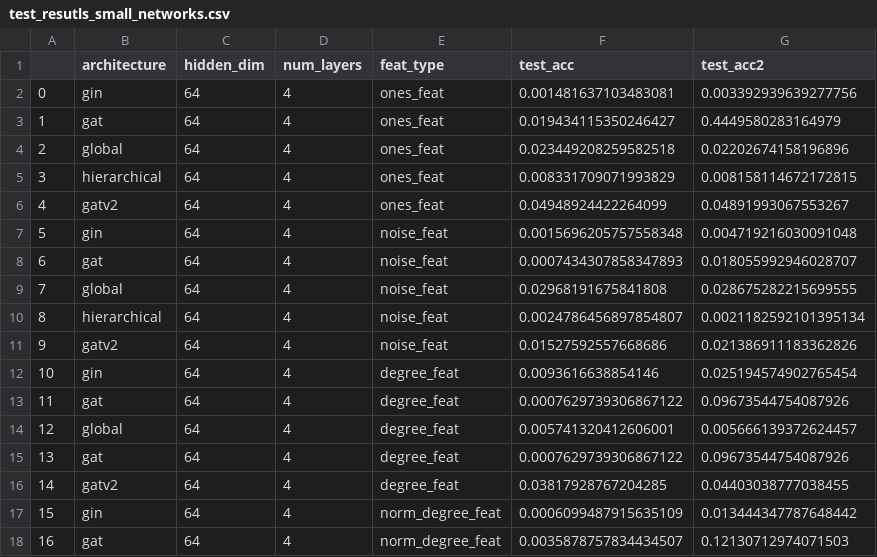
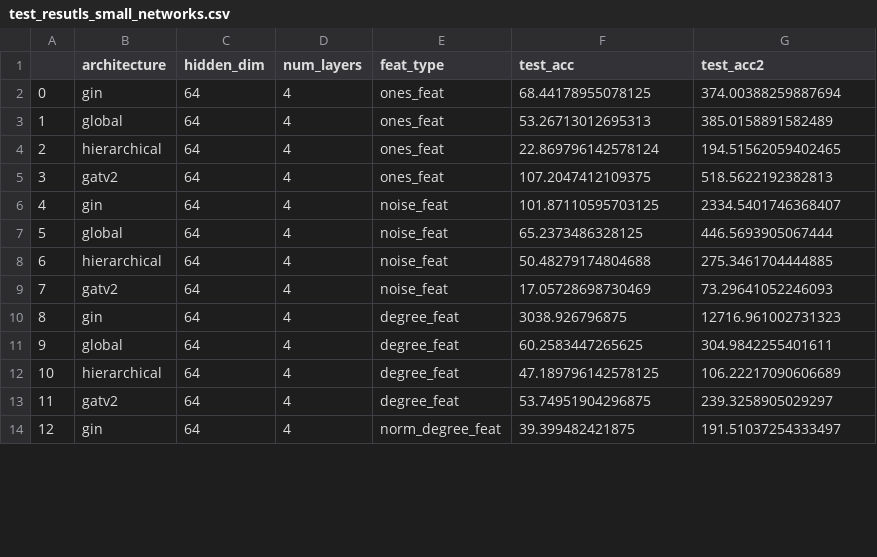
Before and after one commit to walidgeuttala/gnn_clean_code, a CSV file: test_resutls_small_networks.csv, drawn as a sheet; only a part is shown; removed rows and columns are numbered as before the commit, all else as after; the diff covers the shown part only; the diff names each change by its address in the sheet, - before the commit and + after, or states it on an @@ line.

```diff
--- a/test_resutls_small_networks.csv
+++ b/test_resutls_small_networks.csv
-F2 (test_acc): 0.001481637103483081
+F2 (test_acc): 68.44178955078125
-G2 (test_acc2): 0.003392939639277756
+G2 (test_acc2): 374.00388259887694
-row 3: 1 | gat | 64 | 4 | ones_feat | 0.019434115350246427 | 0.4449580283164979
@@ column A renumbered between rows 3 and 16 @@
-F3 (test_acc): 0.023449208259582518
+F3 (test_acc): 53.26713012695313
-G3 (test_acc2): 0.02202674158196896
+G3 (test_acc2): 385.0158891582489
-F4 (test_acc): 0.008331709071993829
+F4 (test_acc): 22.869796142578124
-G4 (test_acc2): 0.008158114672172815
+G4 (test_acc2): 194.51562059402465
-F5 (test_acc): 0.04948924422264099
+F5 (test_acc): 107.2047412109375
-G5 (test_acc2): 0.04891993067553267
+G5 (test_acc2): 518.5622192382813
-F6 (test_acc): 0.0015696205757558348
+F6 (test_acc): 101.87110595703125
-G6 (test_acc2): 0.004719216030091048
+G6 (test_acc2): 2334.5401746368407
-row 8: 6 | gat | 64 | 4 | noise_feat | 0.0007434307858347893 | 0.018055992946028707
-F7 (test_acc): 0.02968191675841808
+F7 (test_acc): 65.2373486328125
-G7 (test_acc2): 0.028675282215699555
+G7 (test_acc2): 446.5693905067444
-F8 (test_acc): 0.0024786456897854807
+F8 (test_acc): 50.48279174804688
-G8 (test_acc2): 0.0021182592101395134
+G8 (test_acc2): 275.3461704444885
-F9 (test_acc): 0.01527592557668686
+F9 (test_acc): 17.05728698730469
-G9 (test_acc2): 0.021386911183362826
+G9 (test_acc2): 73.29641052246093
-F10 (test_acc): 0.0093616638854146
+F10 (test_acc): 3038.926796875
-G10 (test_acc2): 0.025194574902765454
+G10 (test_acc2): 12716.961002731323
-row 13: 11 | gat | 64 | 4 | degree_feat | 0.0007629739306867122 | 0.09673544754087926
-F11 (test_acc): 0.005741320412606001
+F11 (test_acc): 60.2583447265625
-G11 (test_acc2): 0.005666139372624457
+G11 (test_acc2): 304.9842255401611
-B12 (architecture): gat
+B12 (architecture): hierarchical
-F12 (test_acc): 0.0007629739306867122
+F12 (test_acc): 47.189796142578125
-G12 (test_acc2): 0.09673544754087926
+G12 (test_acc2): 106.22217090606689
-F13 (test_acc): 0.03817928767204285
+F13 (test_acc): 53.74951904296875
-G13 (test_acc2): 0.04403038777038455
+G13 (test_acc2): 239.3258905029297
-F14 (test_acc): 0.0006099487915635109
+F14 (test_acc): 39.399482421875
-G14 (test_acc2): 0.013444347787648442
+G14 (test_acc2): 191.51037254333497
-row 18: 16 | gat | 64 | 4 | norm_degree_feat | 0.0035878757834434507 | 0.12130712974071503
```
Also changed, not shown: 5 added rows and 4 edited cells elsewhere in this file, 10 other files.
